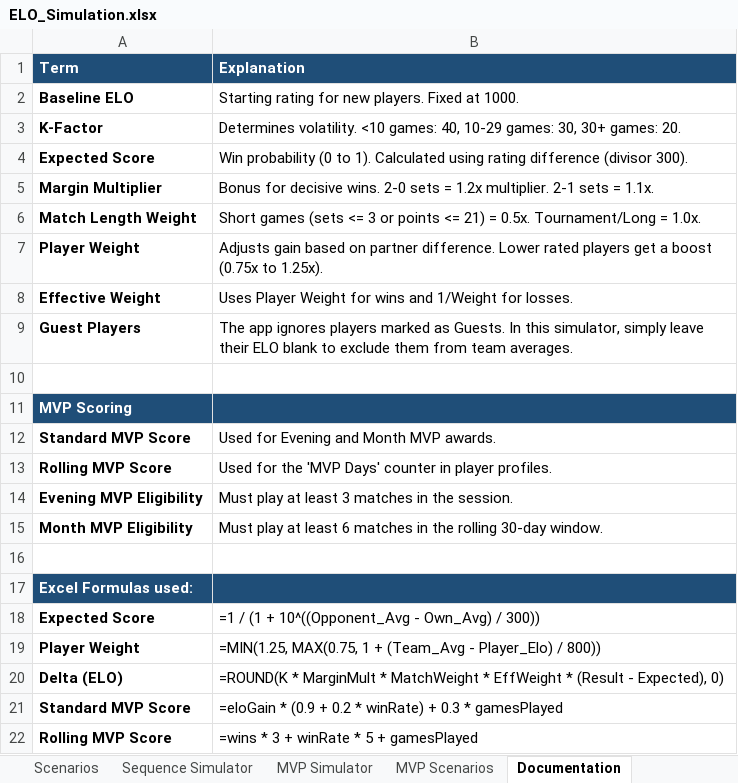
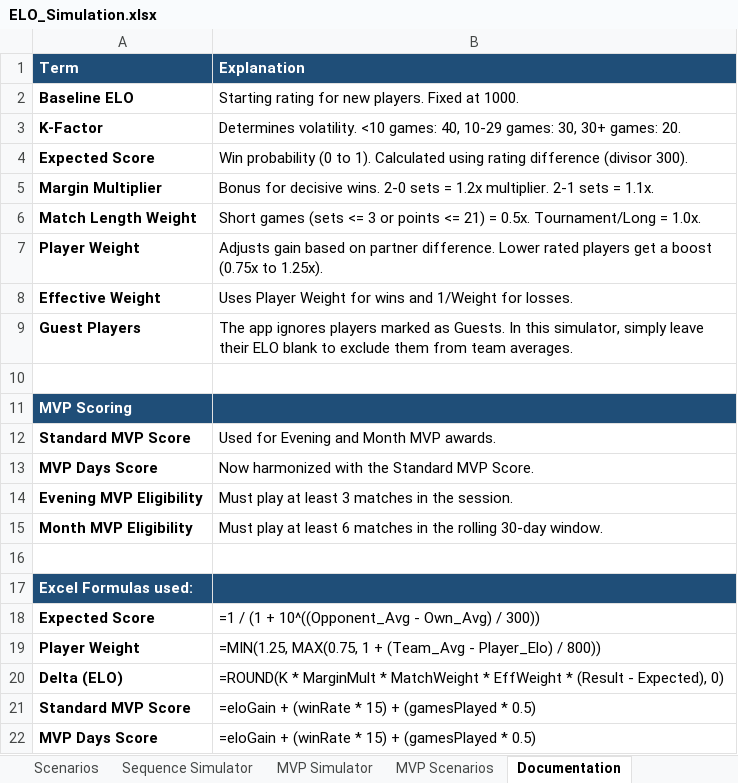
Before and after one commit to SoMedNinja/padel-app, an Excel workbook: ELO_Simulation.xlsx, sheet Documentation, drawn as a sheet; values as stored, in another font and other column widths than the file's, no borders; formulas without a stored value are shown as written; removed rows and columns are numbered as before the commit, all else as after; the diff names each change by its address in the sheet, - before the commit and + after, or states it on an @@ line.

```diff
--- a/ELO_Simulation.xlsx (sheet Documentation)
+++ b/ELO_Simulation.xlsx (sheet Documentation)
-row 13: Rolling MVP Score | Used for the 'MVP Days' counter in player profiles.
+row 13: MVP Days Score | Now harmonized with the Standard MVP Score.
-B21 (Explanation): =eloGain * (0.9 + 0.2 * winRate) + 0.3 * gamesPlayed
+B21 (Explanation): =eloGain + (winRate * 15) + (gamesPlayed * 0.5)
-row 22: Rolling MVP Score | =wins * 3 + winRate * 5 + gamesPlayed
+row 22: MVP Days Score | =eloGain + (winRate * 15) + (gamesPlayed * 0.5)
```
Also changed, not shown: sheet MVP Scenarios, sheet MVP Simulator, 6 other files.
